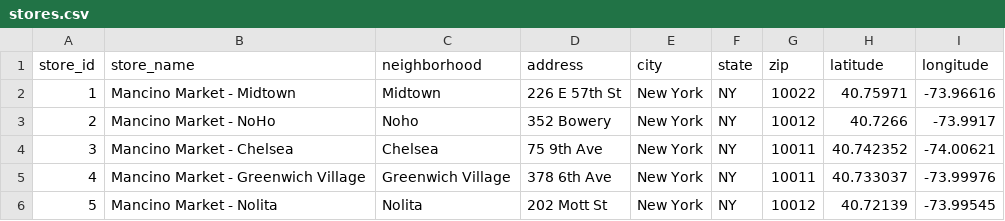
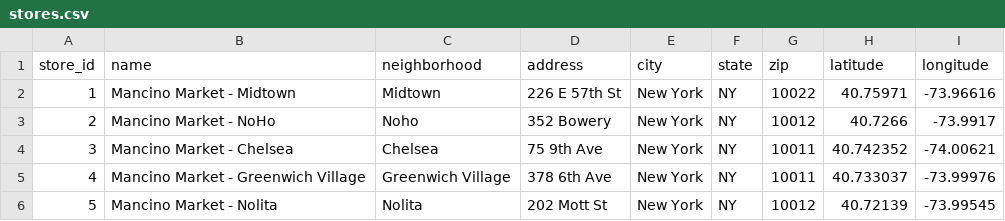
Before and after one commit to jrmst102/mancino, a CSV file: data/v1_2025-08-24/stores.csv, drawn as a sheet.

Commit message:
Update stores.csv
Signed-off-by: Dr Jose Mendoza <6201999+jrmst102@users.noreply.github.com>

```diff
--- a/data/v1_2025-08-24/stores.csv
+++ b/data/v1_2025-08-24/stores.csv
@@ -1,2 +1,2 @@
-store_id,store_name,neighborhood,address,city,state,zip,latitude,longitude
+store_id,name,neighborhood,address,city,state,zip,latitude,longitude
 1,Mancino Market - Midtown,Midtown,226 E 57th St,New York,NY,10022,40.75971,-73.96616
```
